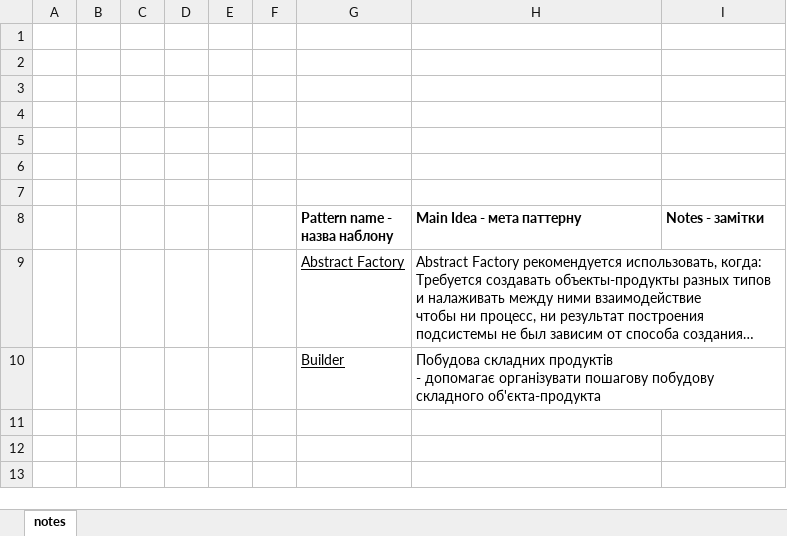
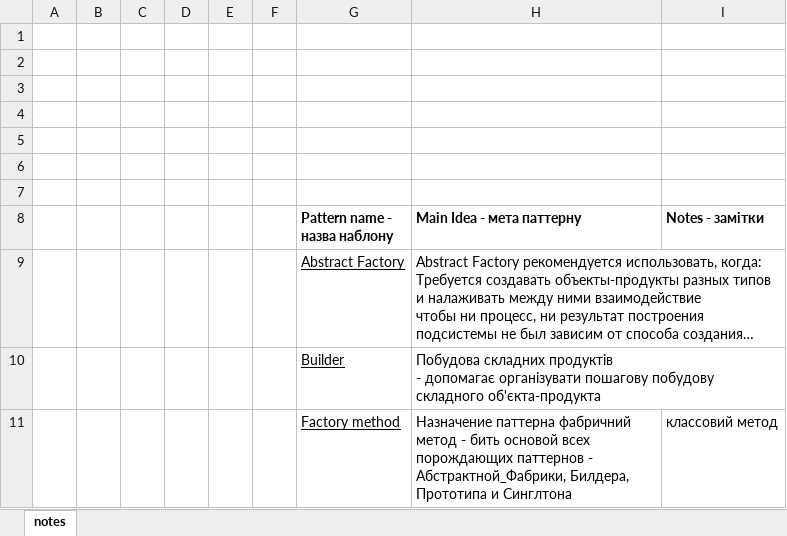
Before and after one commit to hustle2live/Design-Patterns, an Excel workbook: note.xlsx, sheet notes, drawn as a sheet; long unchanged cells end in …; values as stored, in another font and other column widths than the file's, no borders; the diff names each change by its address in the sheet, - before the commit and + after, or states it on an @@ line.

Commit message:
feat: added factory method

```diff
--- a/note.xlsx (sheet notes)
+++ b/note.xlsx (sheet notes)
+row 11:  |  |  |  |  |  | Factory method | Назначение паттерна фабричний метод - бить основой всех порождающих паттернов - Абстрактной_Фабрики, Билдера, Прототипа и Синглтона | классовий метод
```
Also changed, not shown: 8 other files.
